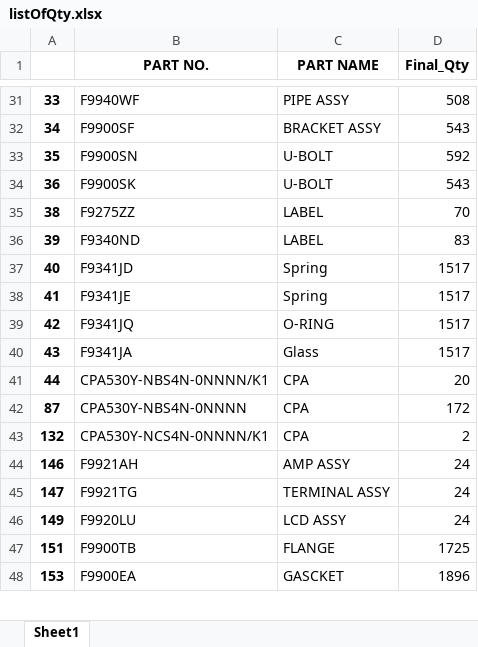
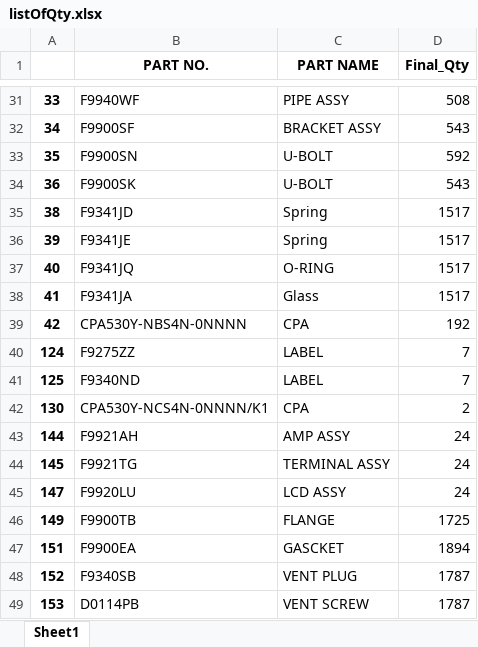
Before and after one commit to yokogawadeveloper/DemadForecasting, an Excel workbook: static/finalOutput/listOfQty.xlsx, sheet Sheet1, drawn as a sheet; only a part is shown, gaps mark what is left out; values as stored, in another font and other column widths than the file's, no borders; removed rows and columns are numbered as before the commit, all else as after; the diff covers the shown part only; the diff names each change by its address in the sheet, - before the commit and + after, or states it on an @@ line.

```diff
--- a/static/finalOutput/listOfQty.xlsx (sheet Sheet1)
+++ b/static/finalOutput/listOfQty.xlsx (sheet Sheet1)
-B35 (PART NO.): F9275ZZ
+B35 (PART NO.): F9341JD
-C35:C36 (PART NAME): LABEL
+C35:C36 (PART NAME): Spring
-D35 (Final_Qty): 70
+D35 (Final_Qty): 1517
-B36 (PART NO.): F9340ND
+B36 (PART NO.): F9341JE
-D36 (Final_Qty): 83
+D36 (Final_Qty): 1517
-B37 (PART NO.): F9341JD
+B37 (PART NO.): F9341JQ
-C37 (PART NAME): Spring
+C37 (PART NAME): O-RING
-B38 (PART NO.): F9341JE
+B38 (PART NO.): F9341JA
-C38 (PART NAME): Spring
+C38 (PART NAME): Glass
-B39 (PART NO.): F9341JQ
+B39 (PART NO.): CPA530Y-NBS4N-0NNNN
-C39 (PART NAME): O-RING
+C39 (PART NAME): CPA
-D39 (Final_Qty): 1517
+D39 (Final_Qty): 192
-row 40: 43 | F9341JA | Glass | 1517
-row 41: 44 | CPA530Y-NBS4N-0NNNN/K1 | CPA | 20
-row 42: 87 | CPA530Y-NBS4N-0NNNN | CPA | 172
+row 40: 124 | F9275ZZ | LABEL | 7
+row 41: 125 | F9340ND | LABEL | 7
-A42: 132
+A42: 130
-A43: 146
+A43: 144
+row 44: 145 | F9921TG | TERMINAL ASSY | 24
-B45 (PART NO.): F9921TG
+B45 (PART NO.): F9920LU
-C45 (PART NAME): TERMINAL ASSY
+C45 (PART NAME): LCD ASSY
-B46 (PART NO.): F9920LU
+B46 (PART NO.): F9900TB
-C46 (PART NAME): LCD ASSY
+C46 (PART NAME): FLANGE
-D46 (Final_Qty): 24
+D46 (Final_Qty): 1725
-B47 (PART NO.): F9900TB
+B47 (PART NO.): F9900EA
-C47 (PART NAME): FLANGE
+C47 (PART NAME): GASCKET
-D47 (Final_Qty): 1725
+D47 (Final_Qty): 1894
+row 48: 152 | F9340SB | VENT PLUG | 1787
-B49 (PART NO.): F9900EA
+B49 (PART NO.): D0114PB
-C49 (PART NAME): GASCKET
+C49 (PART NAME): VENT SCREW
-D49 (Final_Qty): 1896
+D49 (Final_Qty): 1787
```
Also changed, not shown: 8 added rows, 14 removed rows and 46 edited cells elsewhere in this sheet, 3 other files.
